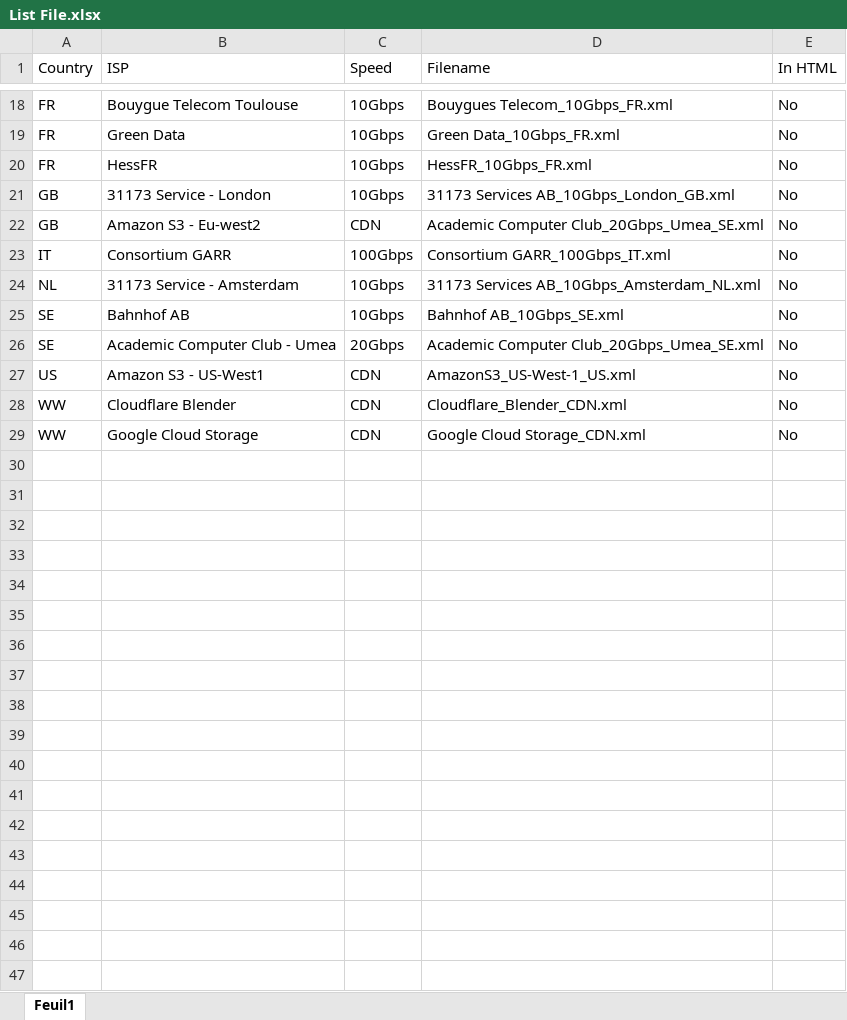
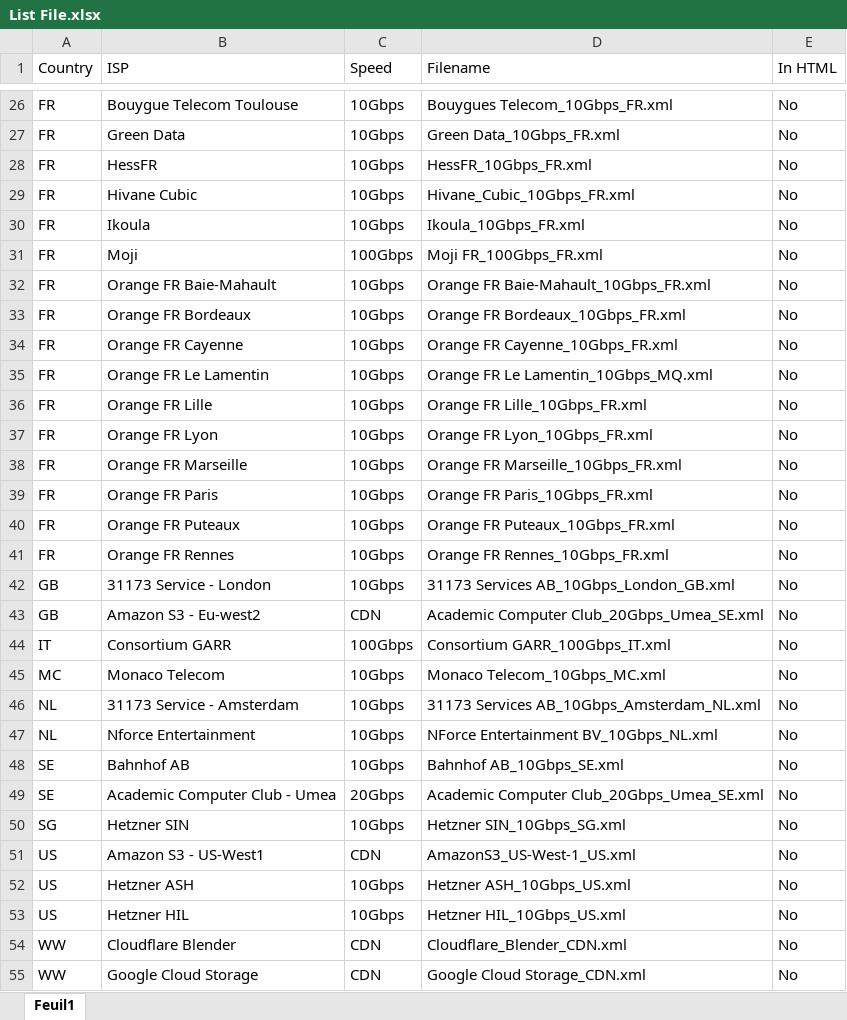
Before and after one commit to francisuk1989/script-nsg, an Excel workbook: httpget/List File.xlsx, sheet Feuil1, drawn as a sheet; only a part is shown, gaps mark what is left out; values as stored, in another font and other column widths than the file's, no borders; conditional formats not drawn; the diff covers the shown part only; the diff names each change by its address in the sheet, - before the commit and + after, or states it on an @@ line.

Commit message:
Update XLSX

```diff
--- a/httpget/List File.xlsx (sheet Feuil1)
+++ b/httpget/List File.xlsx (sheet Feuil1)
+row 29: FR | Hivane Cubic | 10Gbps | Hivane_Cubic_10Gbps_FR.xml | No
+row 30: FR | Ikoula | 10Gbps | Ikoula_10Gbps_FR.xml | No
+row 31: FR | Moji | 100Gbps | Moji FR_100Gbps_FR.xml | No
+row 32: FR | Orange FR Baie-Mahault | 10Gbps | Orange FR Baie-Mahault_10Gbps_FR.xml | No
+row 33: FR | Orange FR Bordeaux | 10Gbps | Orange FR Bordeaux_10Gbps_FR.xml | No
+row 34: FR | Orange FR Cayenne | 10Gbps | Orange FR Cayenne_10Gbps_FR.xml | No
+row 35: FR | Orange FR Le Lamentin | 10Gbps | Orange FR Le Lamentin_10Gbps_MQ.xml | No
+row 36: FR | Orange FR Lille | 10Gbps | Orange FR Lille_10Gbps_FR.xml | No
+row 37: FR | Orange FR Lyon | 10Gbps | Orange FR Lyon_10Gbps_FR.xml | No
+row 38: FR | Orange FR Marseille | 10Gbps | Orange FR Marseille_10Gbps_FR.xml | No
+row 39: FR | Orange FR Paris | 10Gbps | Orange FR Paris_10Gbps_FR.xml | No
+row 40: FR | Orange FR Puteaux | 10Gbps | Orange FR Puteaux_10Gbps_FR.xml | No
+row 41: FR | Orange FR Rennes | 10Gbps | Orange FR Rennes_10Gbps_FR.xml | No
+row 45: MC | Monaco Telecom | 10Gbps | Monaco Telecom_10Gbps_MC.xml | No
+row 47: NL | Nforce Entertainment | 10Gbps | NForce Entertainment BV_10Gbps_NL.xml | No
+row 50: SG | Hetzner SIN | 10Gbps | Hetzner SIN_10Gbps_SG.xml | No
+row 52: US | Hetzner ASH | 10Gbps | Hetzner ASH_10Gbps_US.xml | No
+row 53: US | Hetzner HIL | 10Gbps | Hetzner HIL_10Gbps_US.xml | No
```
Also changed, not shown: 9 added rows elsewhere in this sheet.
